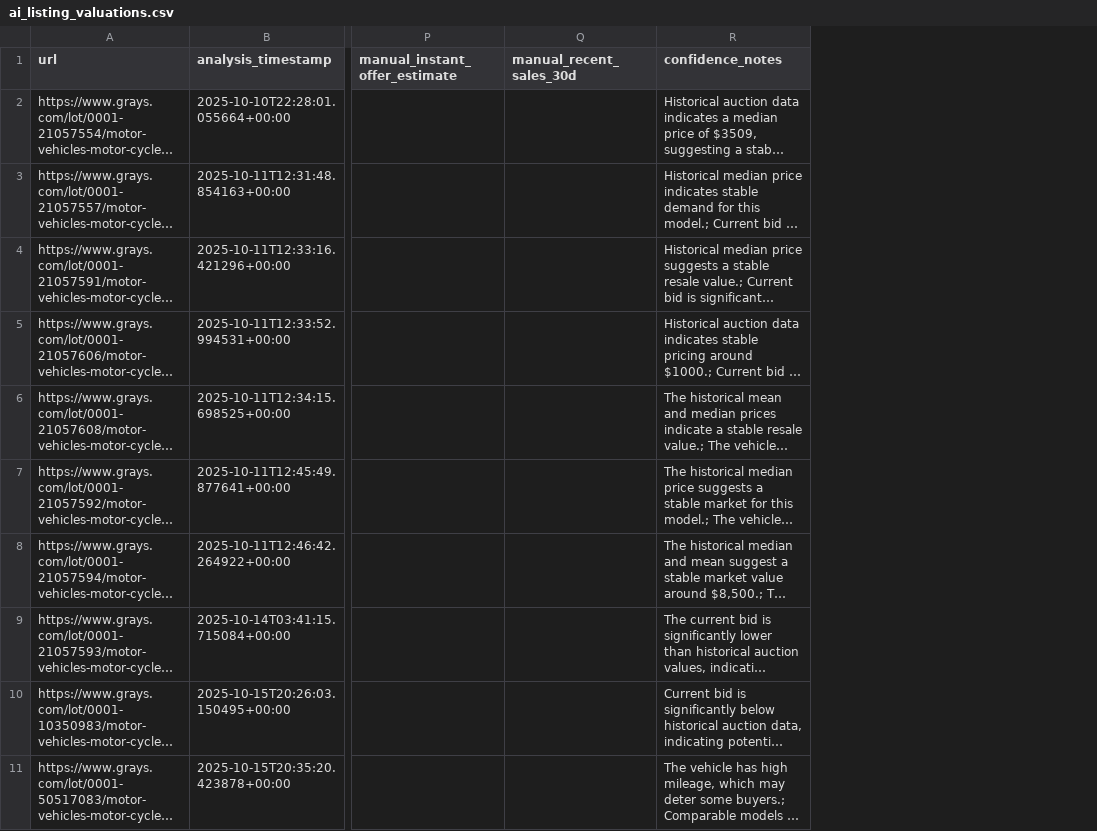
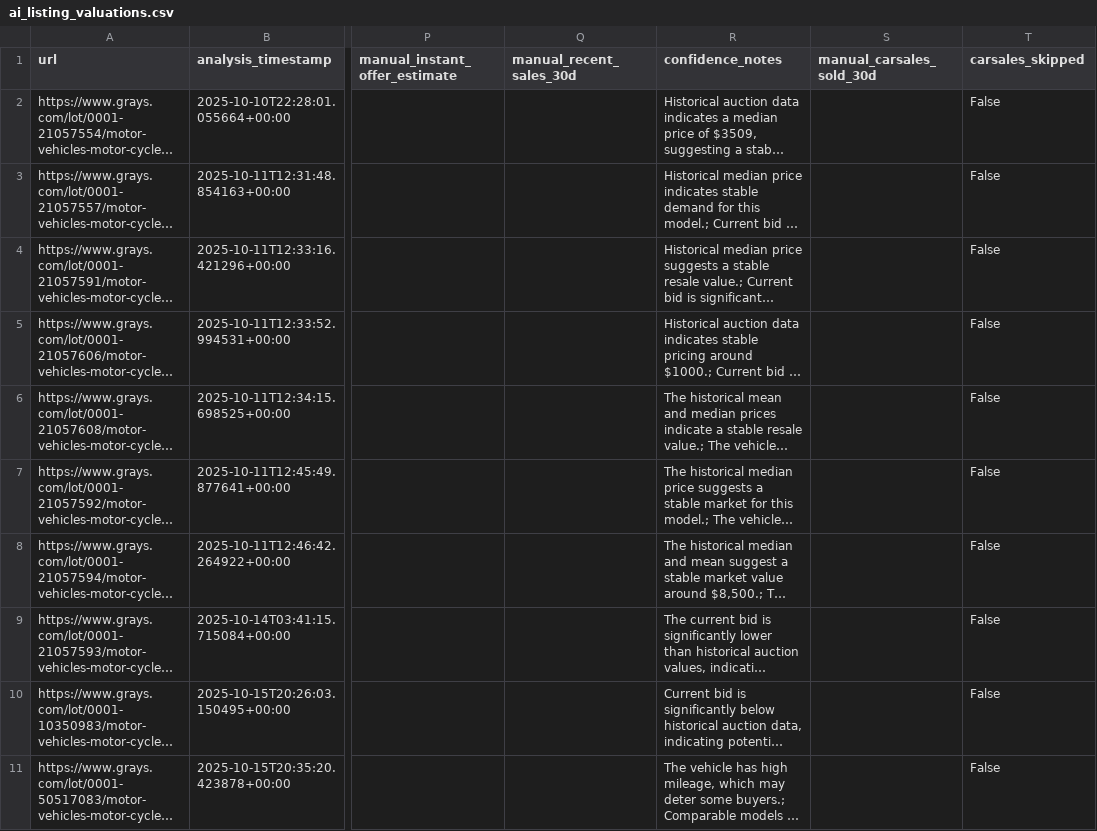
Before and after one commit to fallen-pc/autosniper, a CSV file: CSV_data/ai_listing_valuations.csv, drawn as a sheet; only a part is shown, gaps mark what is left out; long unchanged cells end in …; the diff covers the shown part only; the diff names each change by its address in the sheet, - before the commit and + after, or states it on an @@ line.

```diff
--- a/CSV_data/ai_listing_valuations.csv
+++ b/CSV_data/ai_listing_valuations.csv
+column S (manual_carsales_sold_30d), empty
+column T (carsales_skipped), rows 2-11: all False
```
Also changed, not shown: 2 added rows elsewhere in this file, 3 other files.
